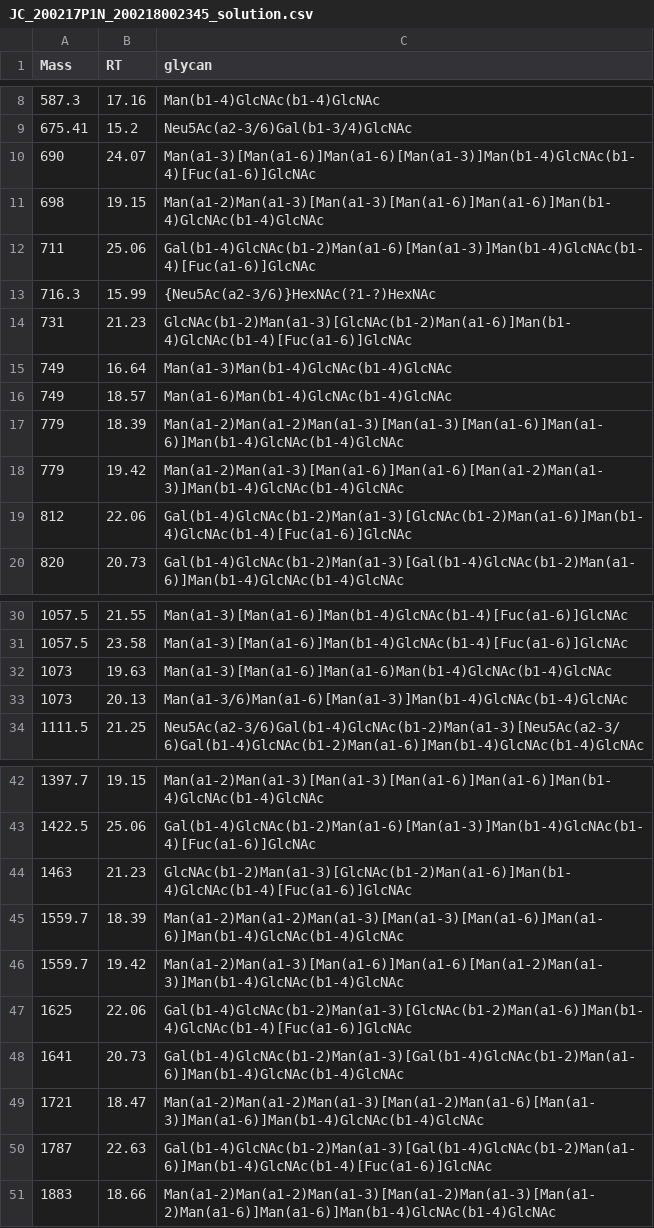
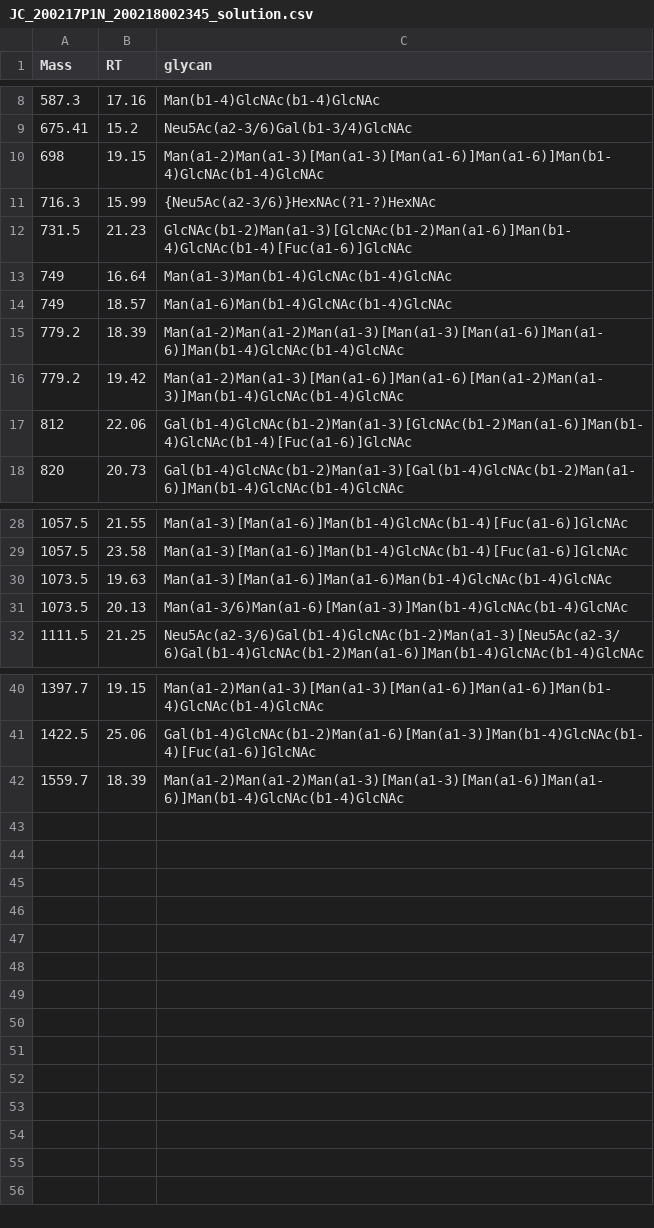
Before and after one commit to BojarLab/GlycoGauntlet, a CSV file: data/public_test/JC_200217P1N_200218002345_solution.csv, drawn as a sheet; only a part is shown, gaps mark what is left out.

Commit message:
remove tests with no MS2 spectra

```diff
--- a/data/public_test/JC_200217P1N_200218002345_solution.csv
+++ b/data/public_test/JC_200217P1N_200218002345_solution.csv
@@ -9,11 +9,9 @@ Mass,RT,glycan
 675.41,15.2,Neu5Ac(a2-3/6)Gal(b1-3/4)GlcNAc
-690,24.07,Man(a1-3)[Man(a1-6)]Man(a1-6)[Man(a1-3)]Man(b1-4)GlcNAc(b1-4)[Fuc(a1-6)]GlcNAc
 698,19.15,Man(a1-2)Man(a1-3)[Man(a1-3)[Man(a1-6)]Man(a1-6)]Man(b1-4)GlcNAc(b1-4)GlcNAc
-711,25.06,Gal(b1-4)GlcNAc(b1-2)Man(a1-6)[Man(a1-3)]Man(b1-4)GlcNAc(b1-4)[Fuc(a1-6)]GlcNAc
 716.3,15.99,{Neu5Ac(a2-3/6)}HexNAc(?1-?)HexNAc
-731,21.23,GlcNAc(b1-2)Man(a1-3)[GlcNAc(b1-2)Man(a1-6)]Man(b1-4)GlcNAc(b1-4)[Fuc(a1-6)]GlcNAc
+731.5,21.23,GlcNAc(b1-2)Man(a1-3)[GlcNAc(b1-2)Man(a1-6)]Man(b1-4)GlcNAc(b1-4)[Fuc(a1-6)]GlcNAc
 749,16.64,Man(a1-3)Man(b1-4)GlcNAc(b1-4)GlcNAc
 749,18.57,Man(a1-6)Man(b1-4)GlcNAc(b1-4)GlcNAc
-779,18.39,Man(a1-2)Man(a1-2)Man(a1-3)[Man(a1-3)[Man(a1-6)]Man(a1-6)]Man(b1-4)GlcNAc(b1-4)GlcNAc
-779,19.42,Man(a1-2)Man(a1-3)[Man(a1-6)]Man(a1-6)[Man(a1-2)Man(a1-3)]Man(b1-4)GlcNAc(b1-4)GlcNAc
+779.2,18.39,Man(a1-2)Man(a1-2)Man(a1-3)[Man(a1-3)[Man(a1-6)]Man(a1-6)]Man(b1-4)GlcNAc(b1-4)GlcNAc
+779.2,19.42,Man(a1-2)Man(a1-3)[Man(a1-6)]Man(a1-6)[Man(a1-2)Man(a1-3)]Man(b1-4)GlcNAc(b1-4)GlcNAc
 812,22.06,Gal(b1-4)GlcNAc(b1-2)Man(a1-3)[GlcNAc(b1-2)Man(a1-6)]Man(b1-4)GlcNAc(b1-4)[Fuc(a1-6)]GlcNAc
@@ -31,4 +29,4 @@ Mass,RT,glycan
 1057.5,23.58,Man(a1-3)[Man(a1-6)]Man(b1-4)GlcNAc(b1-4)[Fuc(a1-6)]GlcNAc
-1073,19.63,Man(a1-3)[Man(a1-6)]Man(a1-6)Man(b1-4)GlcNAc(b1-4)GlcNAc
-1073,20.13,Man(a1-3/6)Man(a1-6)[Man(a1-3)]Man(b1-4)GlcNAc(b1-4)GlcNAc
+1073.5,19.63,Man(a1-3)[Man(a1-6)]Man(a1-6)Man(b1-4)GlcNAc(b1-4)GlcNAc
+1073.5,20.13,Man(a1-3/6)Man(a1-6)[Man(a1-3)]Man(b1-4)GlcNAc(b1-4)GlcNAc
 1111.5,21.25,Neu5Ac(a2-3/6)Gal(b1-4)GlcNAc(b1-2)Man(a1-3)[Neu5Ac(a2-3/6)Gal(b1-4)GlcNAc(b1-2)Man(a1-6)]Man(b1-4)GlcNAc(b1-4)GlcNAc
@@ -43,9 +41,2 @@ Mass,RT,glycan
 1422.5,25.06,Gal(b1-4)GlcNAc(b1-2)Man(a1-6)[Man(a1-3)]Man(b1-4)GlcNAc(b1-4)[Fuc(a1-6)]GlcNAc
-1463,21.23,GlcNAc(b1-2)Man(a1-3)[GlcNAc(b1-2)Man(a1-6)]Man(b1-4)GlcNAc(b1-4)[Fuc(a1-6)]GlcNAc
 1559.7,18.39,Man(a1-2)Man(a1-2)Man(a1-3)[Man(a1-3)[Man(a1-6)]Man(a1-6)]Man(b1-4)GlcNAc(b1-4)GlcNAc
-1559.7,19.42,Man(a1-2)Man(a1-3)[Man(a1-6)]Man(a1-6)[Man(a1-2)Man(a1-3)]Man(b1-4)GlcNAc(b1-4)GlcNAc
-1625,22.06,Gal(b1-4)GlcNAc(b1-2)Man(a1-3)[GlcNAc(b1-2)Man(a1-6)]Man(b1-4)GlcNAc(b1-4)[Fuc(a1-6)]GlcNAc
-1641,20.73,Gal(b1-4)GlcNAc(b1-2)Man(a1-3)[Gal(b1-4)GlcNAc(b1-2)Man(a1-6)]Man(b1-4)GlcNAc(b1-4)GlcNAc
-1721,18.47,Man(a1-2)Man(a1-2)Man(a1-3)[Man(a1-2)Man(a1-6)[Man(a1-3)]Man(a1-6)]Man(b1-4)GlcNAc(b1-4)GlcNAc
-1787,22.63,Gal(b1-4)GlcNAc(b1-2)Man(a1-3)[Gal(b1-4)GlcNAc(b1-2)Man(a1-6)]Man(b1-4)GlcNAc(b1-4)[Fuc(a1-6)]GlcNAc
-1883,18.66,Man(a1-2)Man(a1-2)Man(a1-3)[Man(a1-2)Man(a1-3)[Man(a1-2)Man(a1-6)]Man(a1-6)]Man(b1-4)GlcNAc(b1-4)GlcNAc
```
Also changed, not shown: data/public_test/CA_PGMLAD_OG_051017_solution.csv, data/public_test/JC_141128PGMa_solution.csv, 2 other files.
